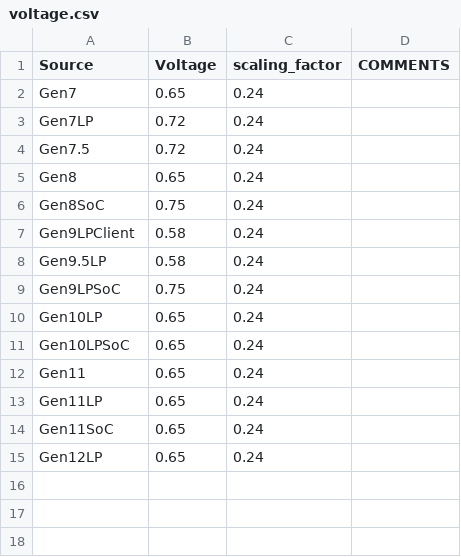
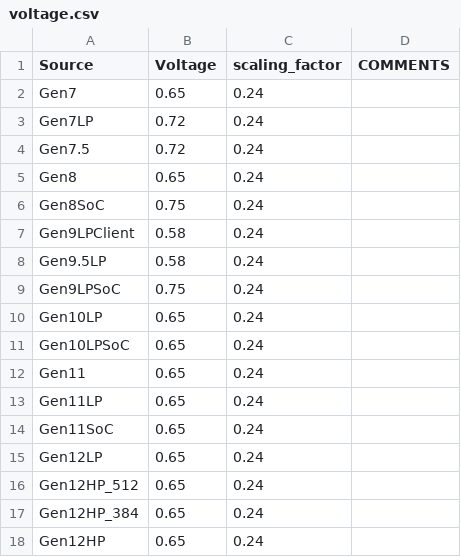
Before and after one commit to tushgarg20/Alps-ci-cd, a CSV file: Inputs/voltage.csv, drawn as a sheet; the diff names each change by its address in the sheet, - before the commit and + after, or states it on an @@ line.

```diff
--- a/Inputs/voltage.csv
+++ b/Inputs/voltage.csv
+row 16: Gen12HP_512 | 0.65 | 0.24
+row 17: Gen12HP_384 | 0.65 | 0.24
+row 18: Gen12HP | 0.65 | 0.24
```
Also changed, not shown: Inputs/cdyn.csv, Inputs/process.csv, 10 other files.
